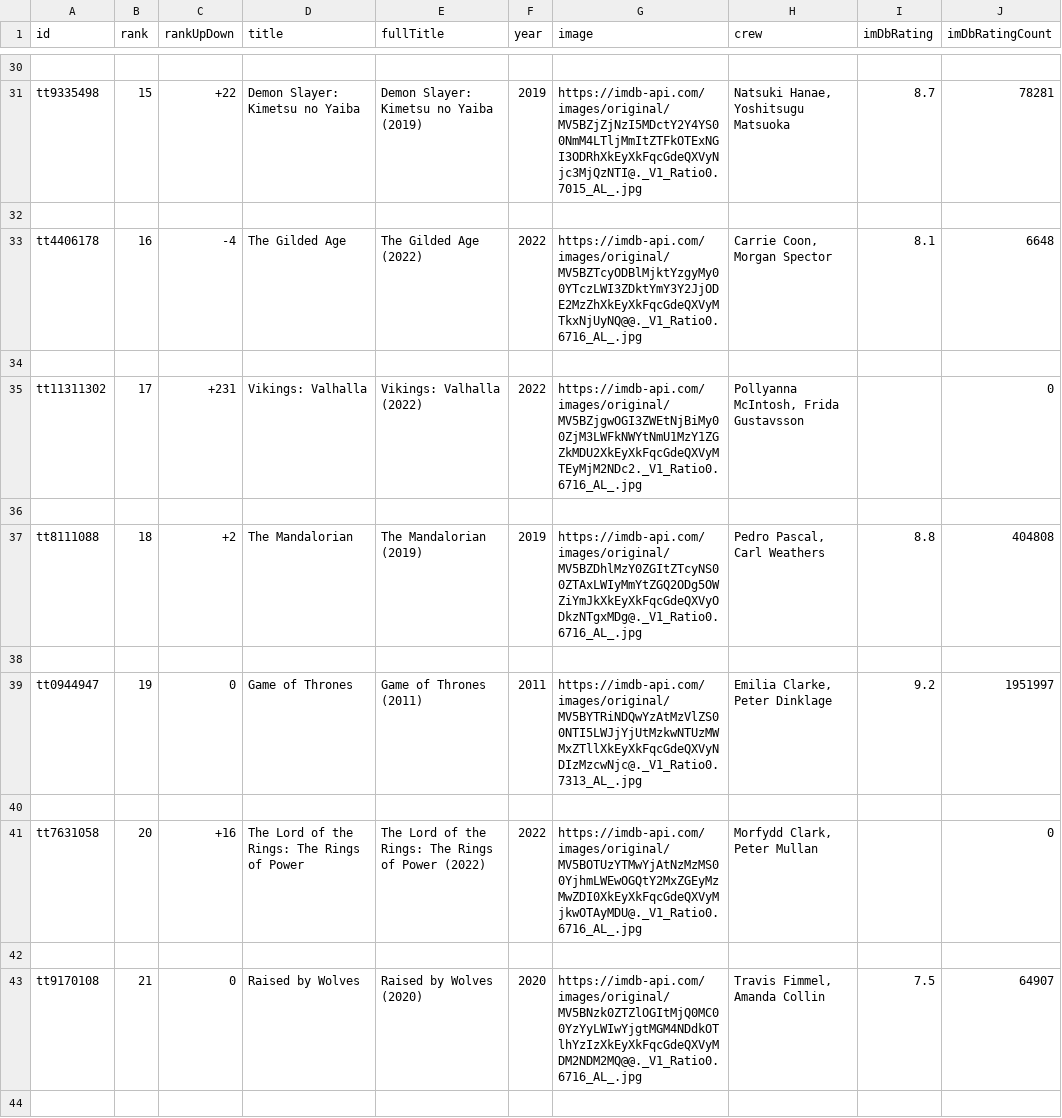
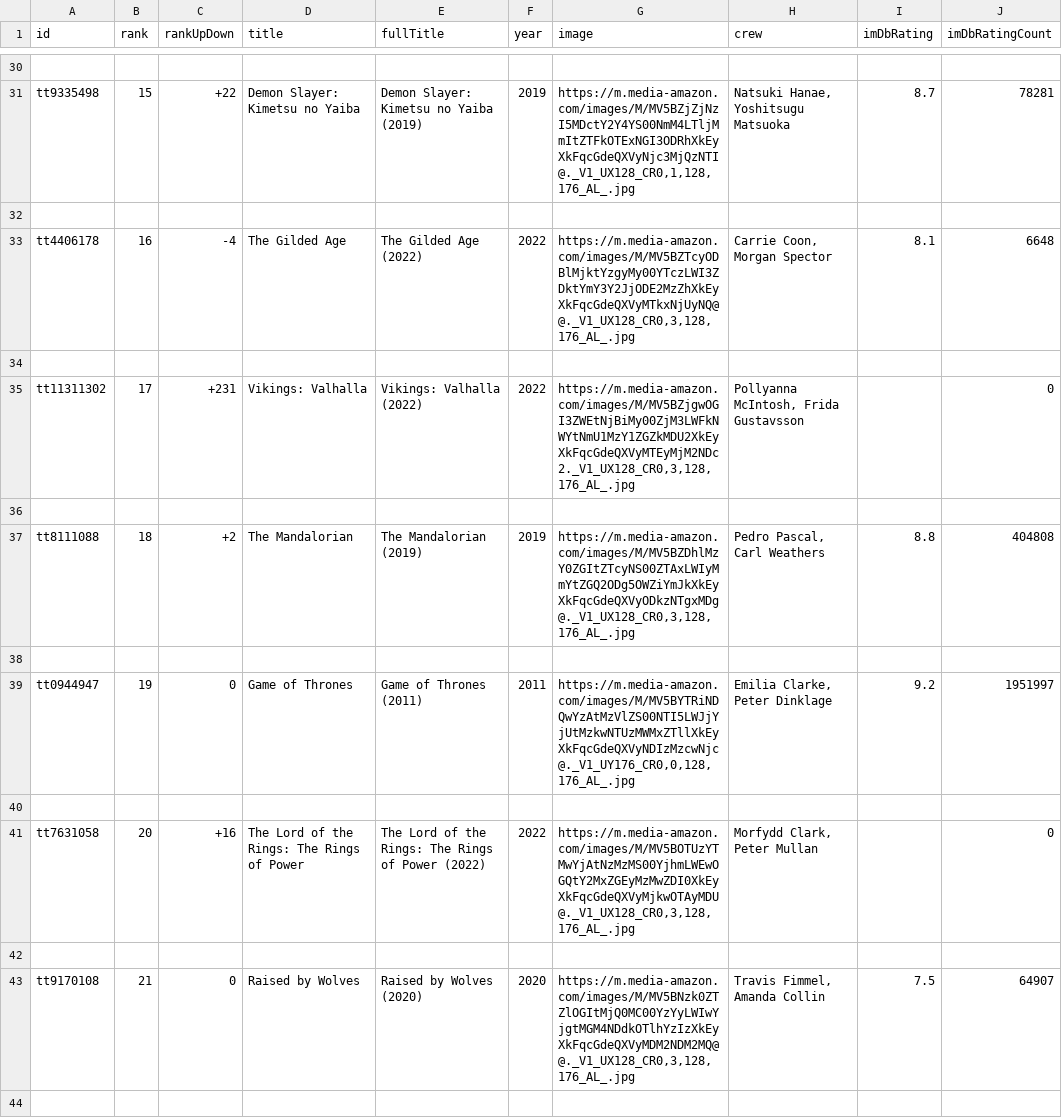
Before and after one commit to RVALLER/rvallerIMDBProject, a CSV file: output.csv, drawn as a sheet; only a part is shown, gaps mark what is left out; the diff covers the shown part only; the diff names each change by its address in the sheet, - before the commit and + after, or states it on an @@ line.

```diff
--- a/output.csv
+++ b/output.csv
-G31 (image): https://imdb-api.com/images/original/MV5BZjZjNzI5MDctY2Y4YS00NmM4LTljMmItZTFkOTExNGI3ODRhXkEyXkFqcGdeQXVyNjc3MjQzNTI@._V1_Ratio0.7015_AL_.jpg
+G31 (image): https://m.media-amazon.com/images/M/MV5BZjZjNzI5MDctY2Y4YS00NmM4LTljMmItZTFkOTExNGI3ODRhXkEyXkFqcGdeQXVyNjc3MjQzNTI@._V1_UX128_CR0,1,128,176_AL_.jpg
-G33 (image): https://imdb-api.com/images/original/MV5BZTcyODBlMjktYzgyMy00YTczLWI3ZDktYmY3Y2JjODE2MzZhXkEyXkFqcGdeQXVyMTkxNjUyNQ@@._V1_Ratio0.6716_AL_.jpg
+G33 (image): https://m.media-amazon.com/images/M/MV5BZTcyODBlMjktYzgyMy00YTczLWI3ZDktYmY3Y2JjODE2MzZhXkEyXkFqcGdeQXVyMTkxNjUyNQ@@._V1_UX128_CR0,3,128,176_AL_.jpg
-G35 (image): https://imdb-api.com/images/original/MV5BZjgwOGI3ZWEtNjBiMy00ZjM3LWFkNWYtNmU1MzY1ZGZkMDU2XkEyXkFqcGdeQXVyMTEyMjM2NDc2._V1_Ratio0.6716_AL_.jpg
+G35 (image): https://m.media-amazon.com/images/M/MV5BZjgwOGI3ZWEtNjBiMy00ZjM3LWFkNWYtNmU1MzY1ZGZkMDU2XkEyXkFqcGdeQXVyMTEyMjM2NDc2._V1_UX128_CR0,3,128,176_AL_.jpg
-G37 (image): https://imdb-api.com/images/original/MV5BZDhlMzY0ZGItZTcyNS00ZTAxLWIyMmYtZGQ2ODg5OWZiYmJkXkEyXkFqcGdeQXVyODkzNTgxMDg@._V1_Ratio0.6716_AL_.jpg
+G37 (image): https://m.media-amazon.com/images/M/MV5BZDhlMzY0ZGItZTcyNS00ZTAxLWIyMmYtZGQ2ODg5OWZiYmJkXkEyXkFqcGdeQXVyODkzNTgxMDg@._V1_UX128_CR0,3,128,176_AL_.jpg
-G39 (image): https://imdb-api.com/images/original/MV5BYTRiNDQwYzAtMzVlZS00NTI5LWJjYjUtMzkwNTUzMWMxZTllXkEyXkFqcGdeQXVyNDIzMzcwNjc@._V1_Ratio0.7313_AL_.jpg
+G39 (image): https://m.media-amazon.com/images/M/MV5BYTRiNDQwYzAtMzVlZS00NTI5LWJjYjUtMzkwNTUzMWMxZTllXkEyXkFqcGdeQXVyNDIzMzcwNjc@._V1_UY176_CR0,0,128,176_AL_.jpg
-G41 (image): https://imdb-api.com/images/original/MV5BOTUzYTMwYjAtNzMzMS00YjhmLWEwOGQtY2MxZGEyMzMwZDI0XkEyXkFqcGdeQXVyMjkwOTAyMDU@._V1_Ratio0.6716_AL_.jpg
+G41 (image): https://m.media-amazon.com/images/M/MV5BOTUzYTMwYjAtNzMzMS00YjhmLWEwOGQtY2MxZGEyMzMwZDI0XkEyXkFqcGdeQXVyMjkwOTAyMDU@._V1_UX128_CR0,3,128,176_AL_.jpg
-G43 (image): https://imdb-api.com/images/original/MV5BNzk0ZTZlOGItMjQ0MC00YzYyLWIwYjgtMGM4NDdkOTlhYzIzXkEyXkFqcGdeQXVyMDM2NDM2MQ@@._V1_Ratio0.6716_AL_.jpg
+G43 (image): https://m.media-amazon.com/images/M/MV5BNzk0ZTZlOGItMjQ0MC00YzYyLWIwYjgtMGM4NDdkOTlhYzIzXkEyXkFqcGdeQXVyMDM2NDM2MQ@@._V1_UX128_CR0,3,128,176_AL_.jpg
```
Also changed, not shown: 93 edited cells elsewhere in this file, 3 other files.
